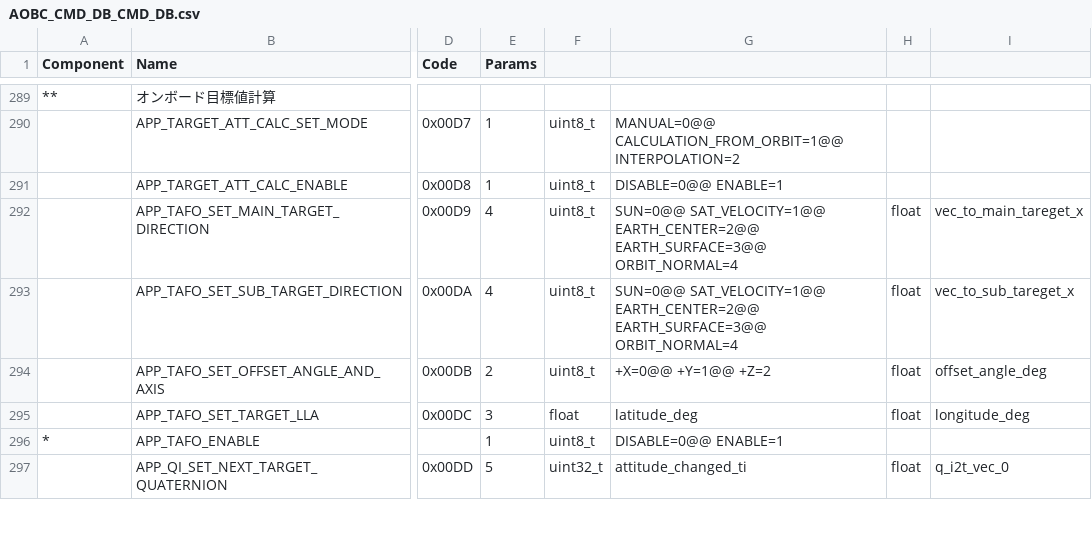
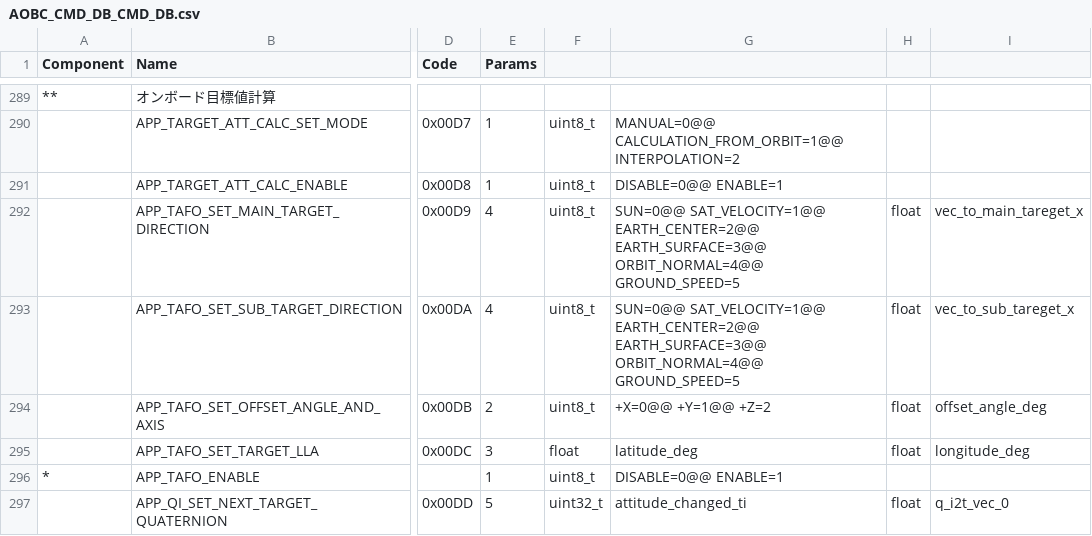
Before and after one commit to ut-issl/c2a-aobc, a CSV file: database/CMD_DB/AOBC_CMD_DB_CMD_DB.csv, drawn as a sheet; only a part is shown, gaps mark what is left out; the diff names each change by its address in the sheet, - before the commit and + after, or states it on an @@ line.

```diff
--- a/database/CMD_DB/AOBC_CMD_DB_CMD_DB.csv
+++ b/database/CMD_DB/AOBC_CMD_DB_CMD_DB.csv
-G292:G293: …EARTH_CENTER=2@@ EARTH_SURFACE=3@@ ORBIT_NORMAL=4
+G292:G293: …EARTH_CENTER=2@@ EARTH_SURFACE=3@@ ORBIT_NORMAL=4@@ GROUND_SPEED=5
```
Also changed, not shown: database/TLM_DB/AOBC_TLM_DB_AOBC_CONTROL.csv, database/TLM_DB/calced_data/AOBC_TLM_DB_AOBC_CONTROL.csv, 3 other files.
